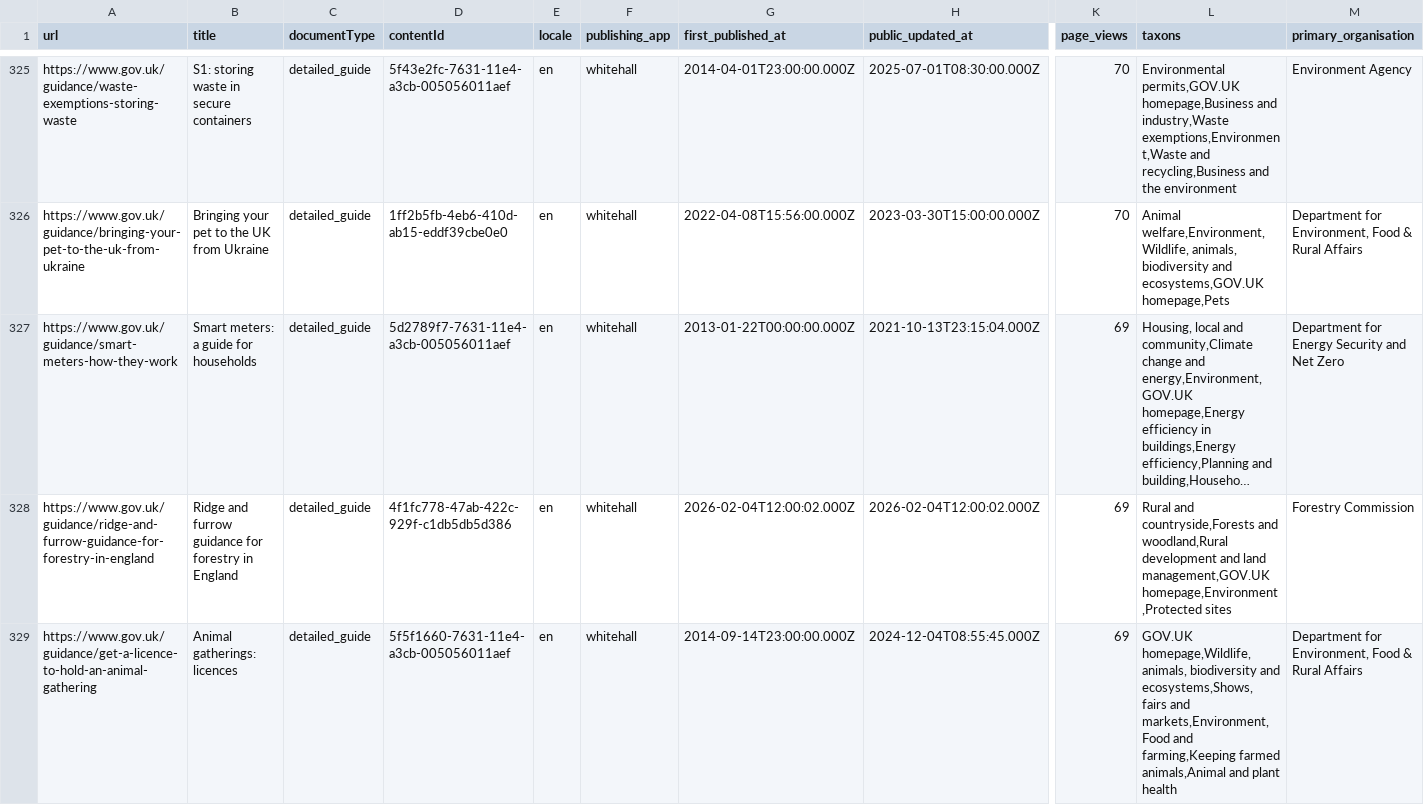
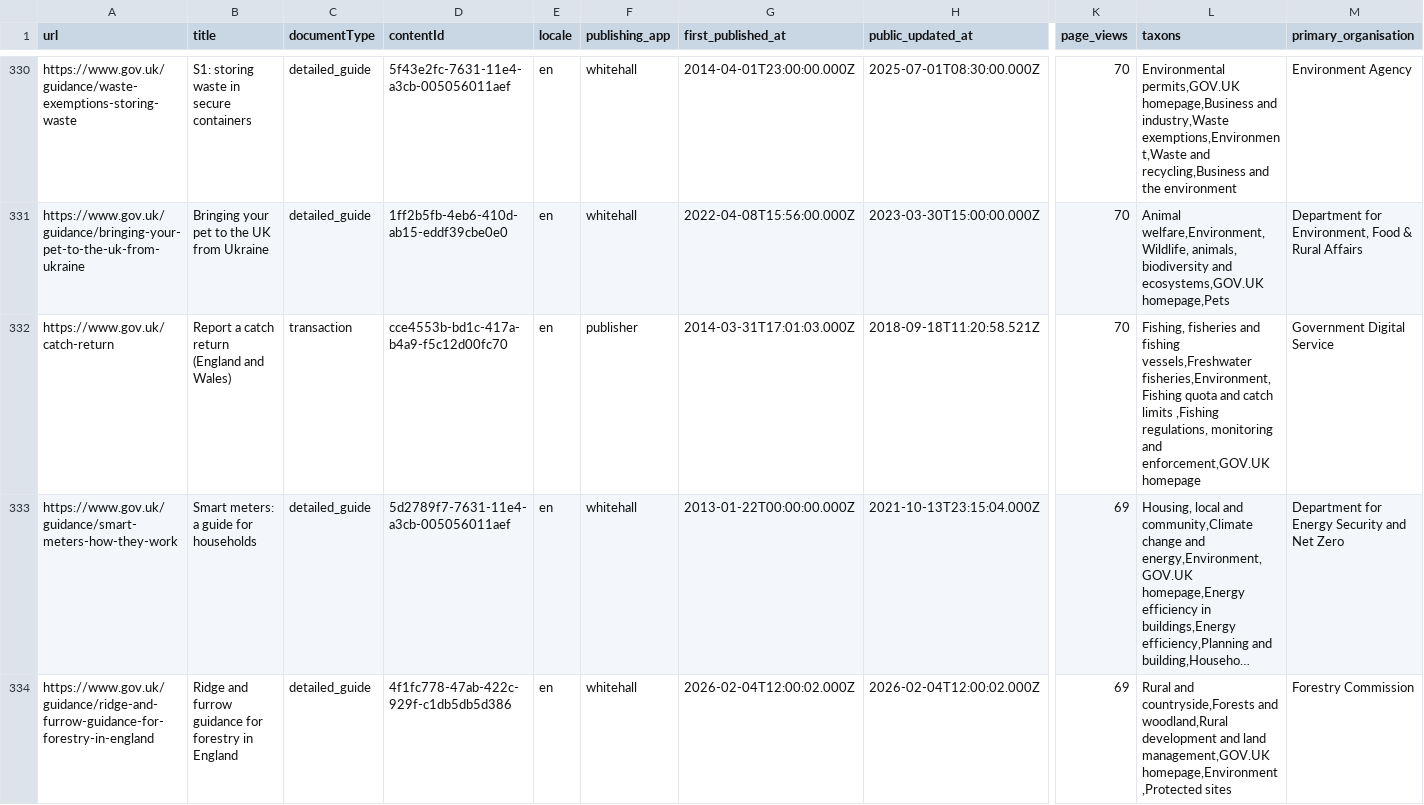
Before and after one commit to alphagov/govuk-ai-accelerator, a CSV file: scripts/filter_urls/search_results_filtered/environment_taxonomy_branch.csv, drawn as a sheet; only a part is shown, gaps mark what is left out; the shorter side is filled out with more unchanged rows; long unchanged cells end in …; rows hold the shown columns only; the diff covers the shown part only; the diff names each change by its address in the sheet, - before the commit and + after, or states it on an @@ line.

Commit message:
Include 'simple_smart_answer', 'transaction', 'manual_section'

```diff
--- a/scripts/filter_urls/search_results_filtered/environment_taxonomy_branch.csv
+++ b/scripts/filter_urls/search_results_filtered/environment_taxonomy_branch.csv
+row 332: https://www.gov.uk/catch-return | Report a catch return (England and Wales) | transaction | cce4553b-bd1c-417a-b4a9-f5c12d00fc70 | en | publisher | 2014-03-31T17:01:03.000Z | 2018-09-18T11:20:58.521Z | 70 | Fishing, fisheries and fishing vessels,Freshwater fisheries,Environment,Fishing quota and catch limits ,Fishing regulations, monitoring and enforcement,GOV.UK homepage | Government Digital Service
```
Also changed, not shown: 8 added rows elsewhere in this file, scripts/filter_urls/search_results_filtered/defence_armed_forces_taxonomy_branch.csv, scripts/filter_urls/search_results_filtered/life_circumstances_taxonomy_branch.csv, 15 other files.
